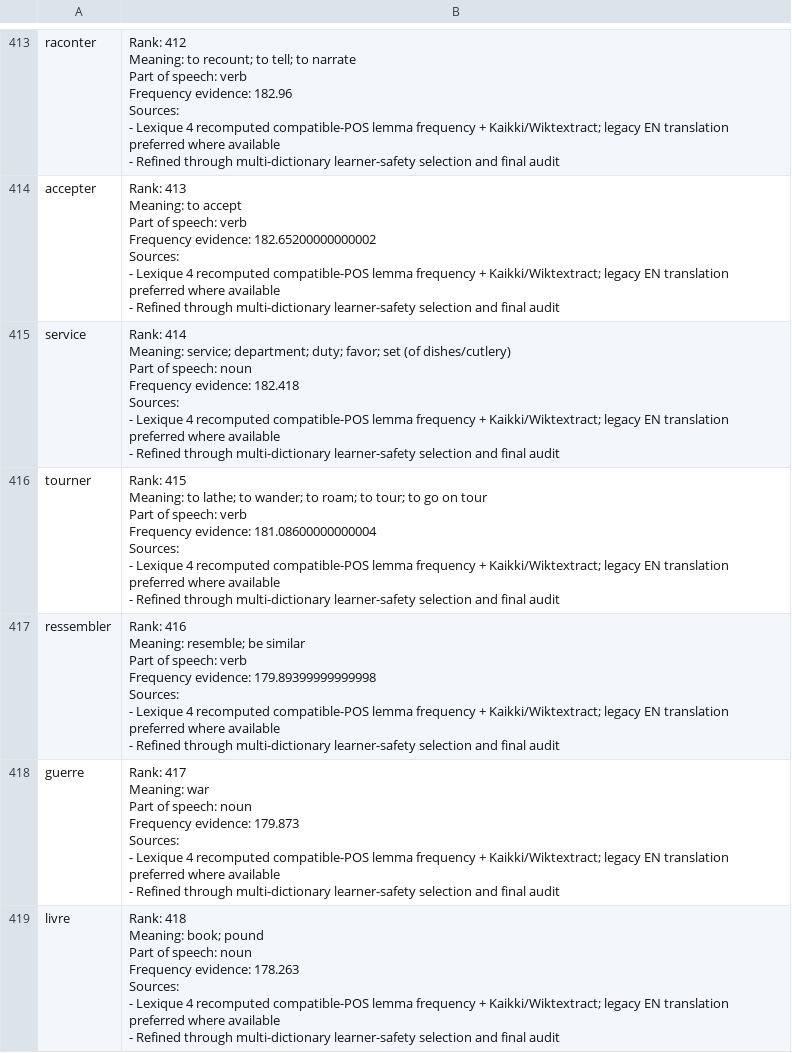
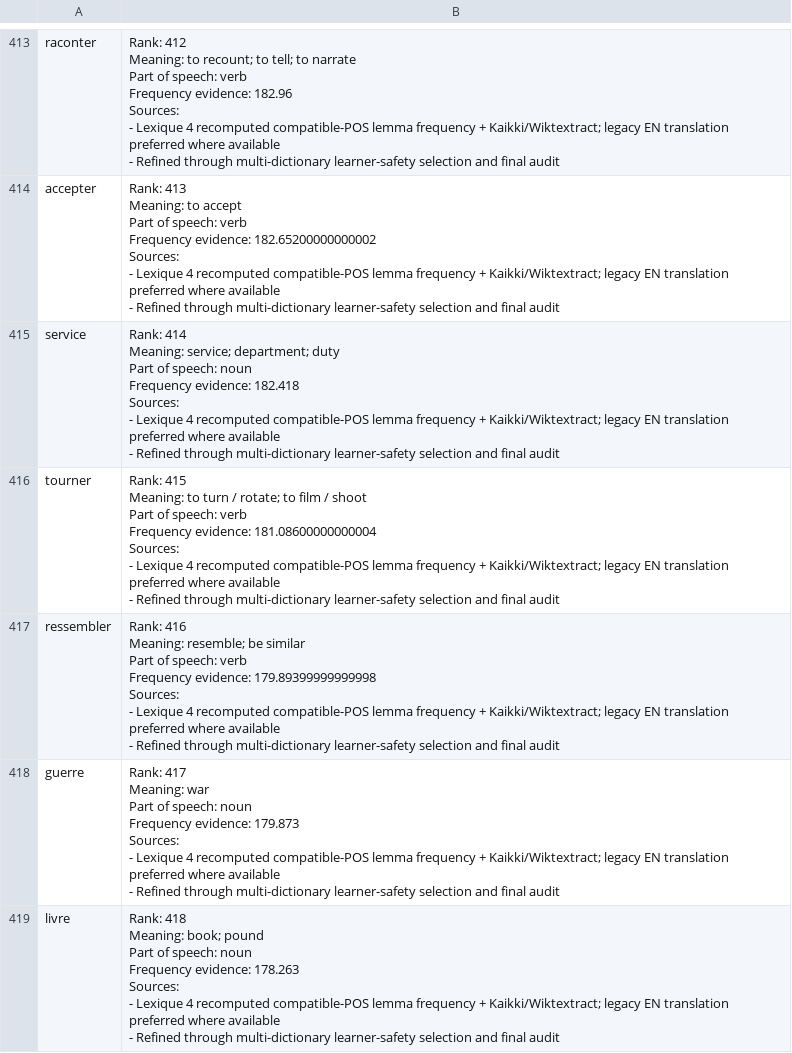
Before and after one commit to ualispublishing/learning, a CSV file: french_top1000.csv, drawn as a sheet; only a part is shown, gaps mark what is left out; the diff covers the shown part only.

```diff
--- a/french_top1000.csv
+++ b/french_top1000.csv
@@ -4544,24 +4544,24 @@ Sources:
 - Refined through multi-dictionary learner-safety selection and final audit"
-service,"Rank: 414
-
-Meaning: service; department; duty; favor; set (of dishes/cutlery)
-
-Part of speech: noun
-
-Frequency evidence: 182.418
-
-Sources:
-- Lexique 4 recomputed compatible-POS lemma frequency + Kaikki/Wiktextract; legacy EN translation preferred where available
-- Refined through multi-dictionary learner-safety selection and final audit"
-tourner,"Rank: 415
-
-Meaning: to lathe; to wander; to roam; to tour; to go on tour
-
-Part of speech: verb
-
-Frequency evidence: 181.08600000000004
-
-Sources:
-- Lexique 4 recomputed compatible-POS lemma frequency + Kaikki/Wiktextract; legacy EN translation preferred where available
-- Refined through multi-dictionary learner-safety selection and final audit"
+service,"Rank: 414
+
+Meaning: service; department; duty
+
+Part of speech: noun
+
+Frequency evidence: 182.418
+
+Sources:
+- Lexique 4 recomputed compatible-POS lemma frequency + Kaikki/Wiktextract; legacy EN translation preferred where available
+- Refined through multi-dictionary learner-safety selection and final audit"
+tourner,"Rank: 415
+
+Meaning: to turn / rotate; to film / shoot
+
+Part of speech: verb
+
+Frequency evidence: 181.08600000000004
+
+Sources:
+- Lexique 4 recomputed compatible-POS lemma frequency + Kaikki/Wiktextract; legacy EN translation preferred where available
+- Refined through multi-dictionary learner-safety selection and final audit"
 ressembler,"Rank: 416
```
Also changed, not shown: 23 edited cells elsewhere in this file, arabic_top1000.csv, french_top3000.csv, 11 other files.
